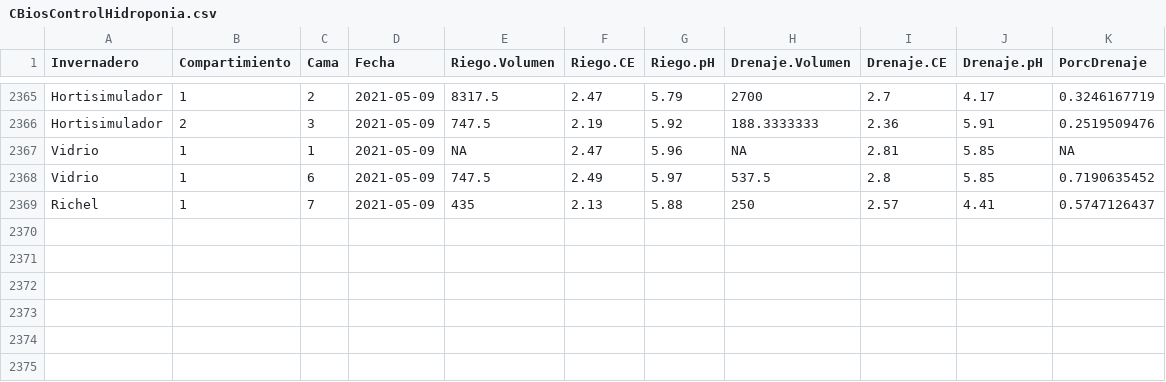
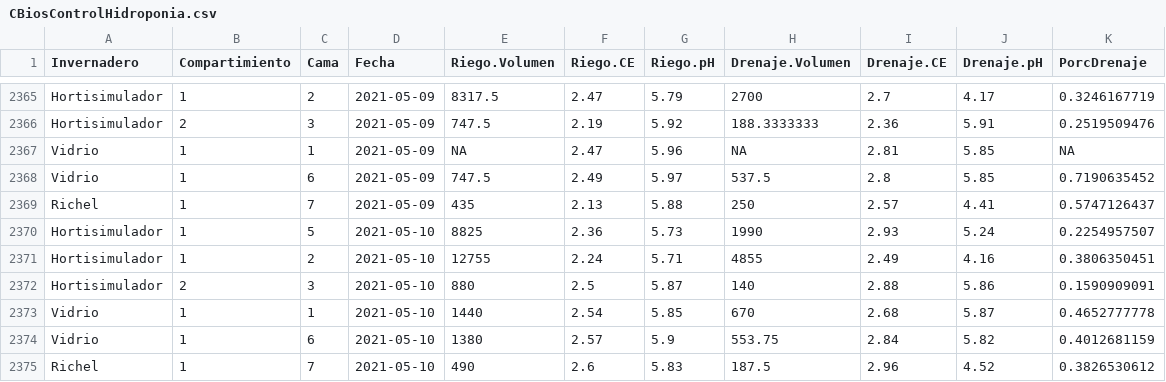
Before and after one commit to crbojaca/CBios, a CSV file: CBiosControlHidroponia.csv, drawn as a sheet; only a part is shown, gaps mark what is left out; the diff names each change by its address in the sheet, - before the commit and + after, or states it on an @@ line.

```diff
--- a/CBiosControlHidroponia.csv
+++ b/CBiosControlHidroponia.csv
+row 2370: Hortisimulador | 1 | 5 | 2021-05-10 | 8825 | 2.36 | 5.73 | 1990 | 2.93 | 5.24 | 0.2254957507
+row 2371: Hortisimulador | 1 | 2 | 2021-05-10 | 12755 | 2.24 | 5.71 | 4855 | 2.49 | 4.16 | 0.3806350451
+row 2372: Hortisimulador | 2 | 3 | 2021-05-10 | 880 | 2.5 | 5.87 | 140 | 2.88 | 5.86 | 0.1590909091
+row 2373: Vidrio | 1 | 1 | 2021-05-10 | 1440 | 2.54 | 5.85 | 670 | 2.68 | 5.87 | 0.4652777778
+row 2374: Vidrio | 1 | 6 | 2021-05-10 | 1380 | 2.57 | 5.9 | 553.75 | 2.84 | 5.82 | 0.4012681159
+row 2375: Richel | 1 | 7 | 2021-05-10 | 490 | 2.6 | 5.83 | 187.5 | 2.96 | 4.52 | 0.3826530612
```
Also changed, not shown: CBiosCiclosCultivos.csv, Ocati1ConsumoGas.csv, 1 other file.
